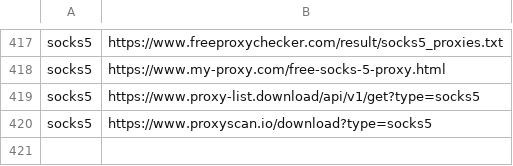
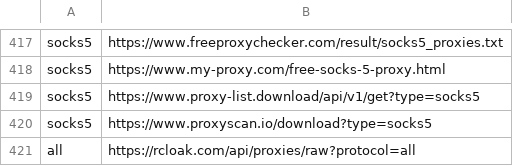
Before and after one commit to 0xF7A4C6/XProxy, a CSV file: data/url.csv, drawn as a sheet; only a part is shown, gaps mark what is left out; the diff names each change by its address in the sheet, - before the commit and + after, or states it on an @@ line.

Commit message:
Add rcloak.com proxy source(s) to data/url.csv

```diff
--- a/data/url.csv
+++ b/data/url.csv
+row 421: all | https://rcloak.com/api/proxies/raw?protocol=all
```
